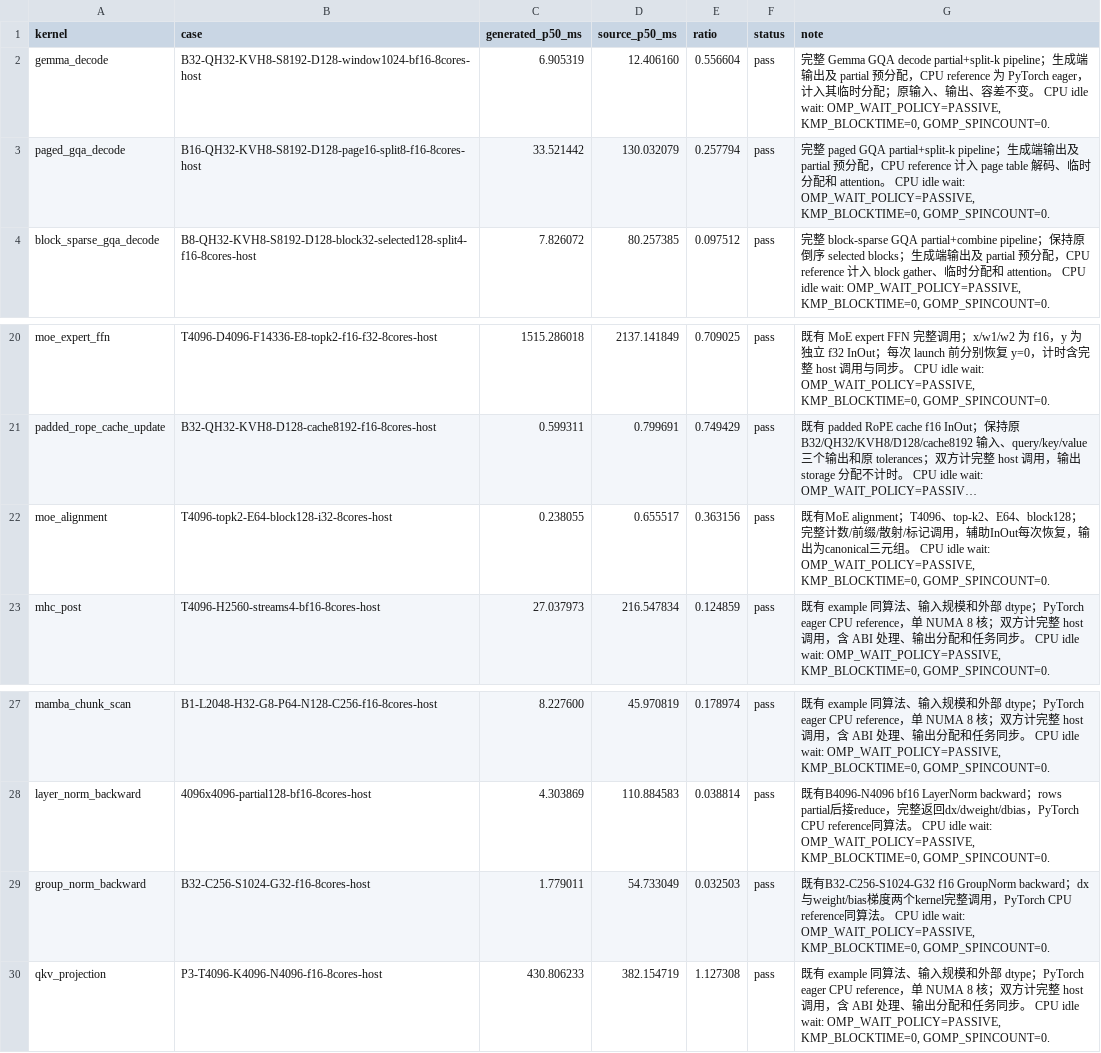
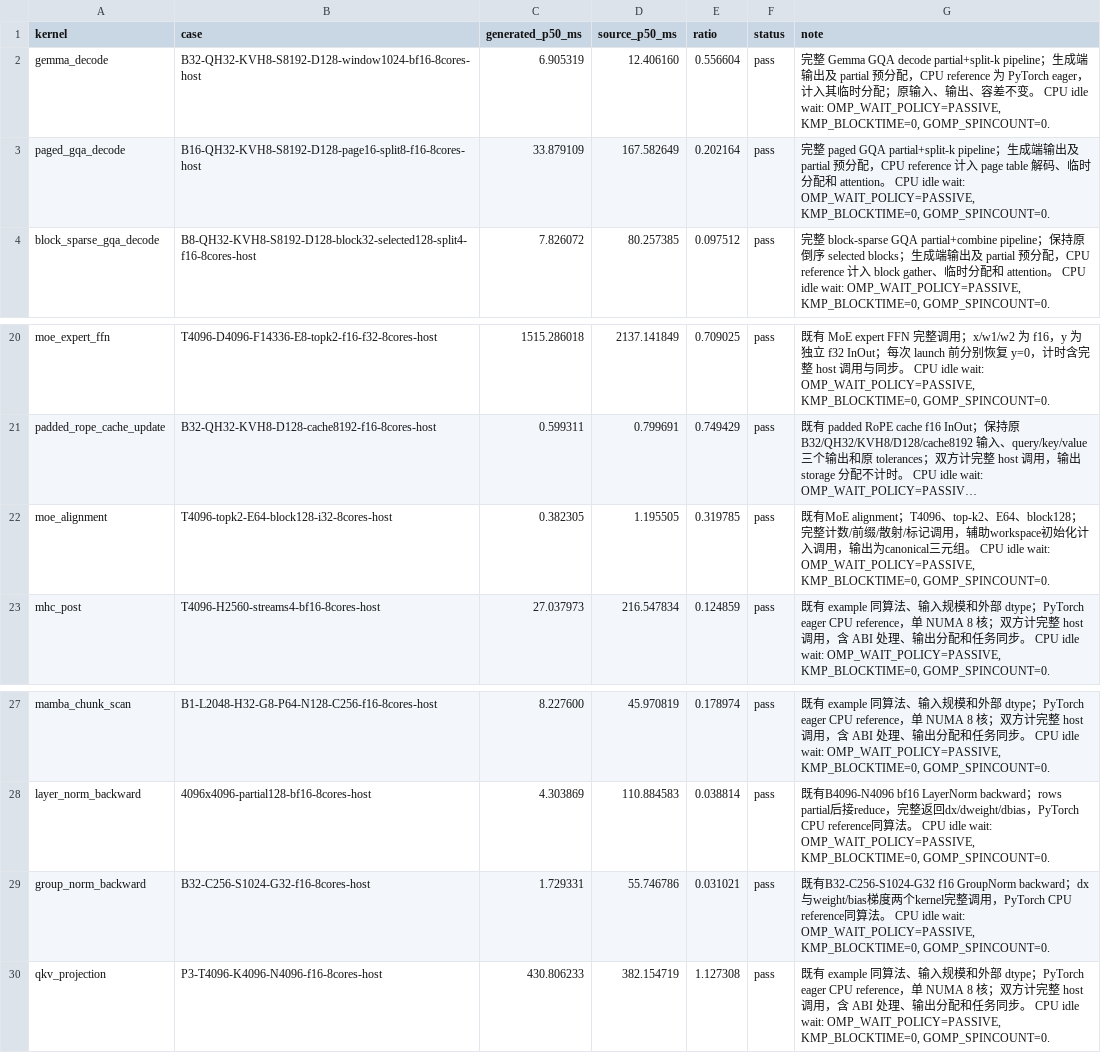
Before and after one commit to zzyu5/Intent, a CSV file: experiments/cpu/results/mojo-x86.csv, drawn as a sheet; only a part is shown, gaps mark what is left out; long unchanged cells end in …; the diff names each change by its address in the sheet, - before the commit and + after, or states it on an @@ line.

```diff
--- a/experiments/cpu/results/mojo-x86.csv
+++ b/experiments/cpu/results/mojo-x86.csv
-C3 (generated_p50_ms): 33.521442
+C3 (generated_p50_ms): 33.879109
-D3 (source_p50_ms): 130.032079
+D3 (source_p50_ms): 167.582649
-E3 (ratio): 0.257794
+E3 (ratio): 0.202164
-C22 (generated_p50_ms): 0.238055
+C22 (generated_p50_ms): 0.382305
-D22 (source_p50_ms): 0.655517
+D22 (source_p50_ms): 1.195505
-E22 (ratio): 0.363156
+E22 (ratio): 0.319785
-G22 (note): …辅助InOut每次恢复，输…
+G22 (note): …辅助workspace初始化计入调用，输…
-C29 (generated_p50_ms): 1.779011
+C29 (generated_p50_ms): 1.729331
-D29 (source_p50_ms): 54.733049
+D29 (source_p50_ms): 55.746786
-E29 (ratio): 0.032503
+E29 (ratio): 0.031021
```
Also changed, not shown: experiments/gpu/results/cutile-h100.csv, experiments/gpu/results/triton-h100.csv, 19 other files.
